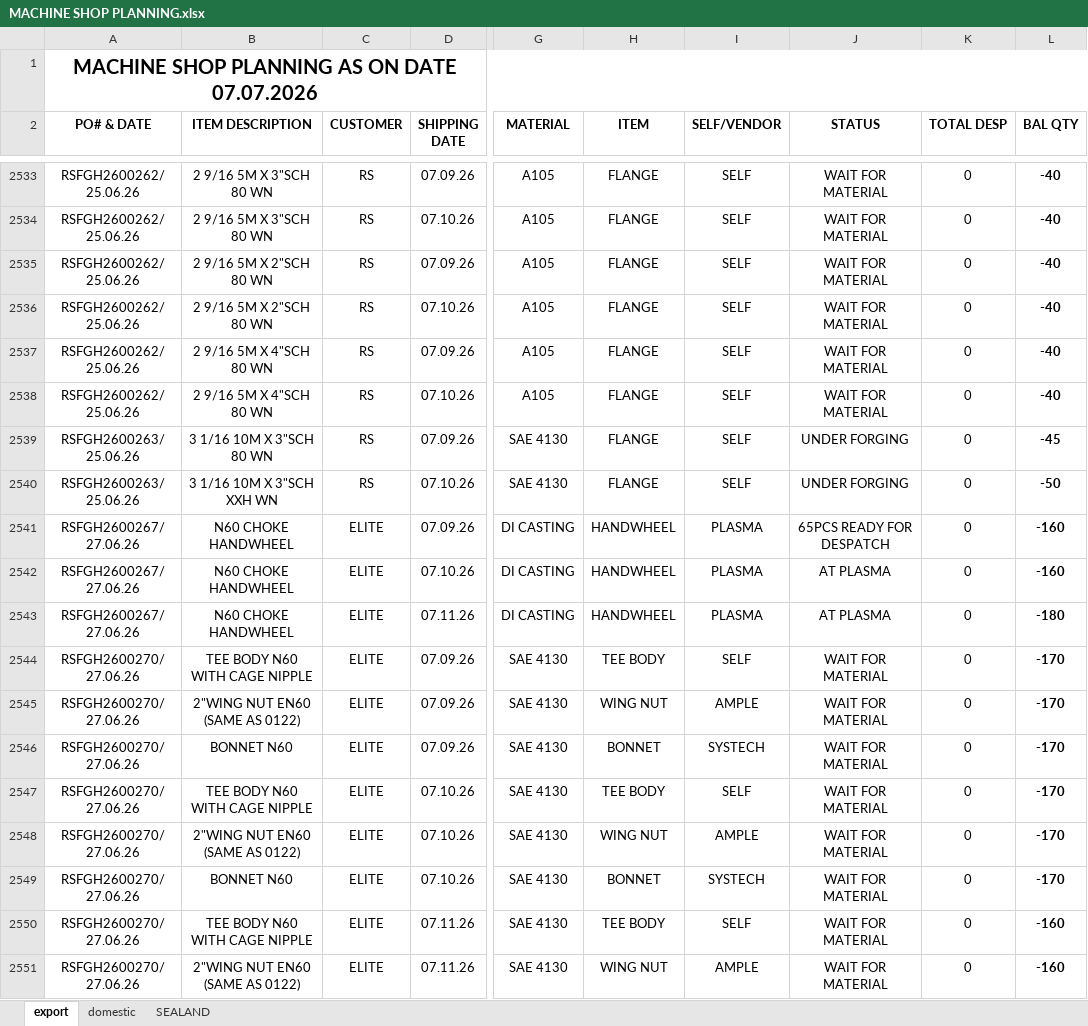
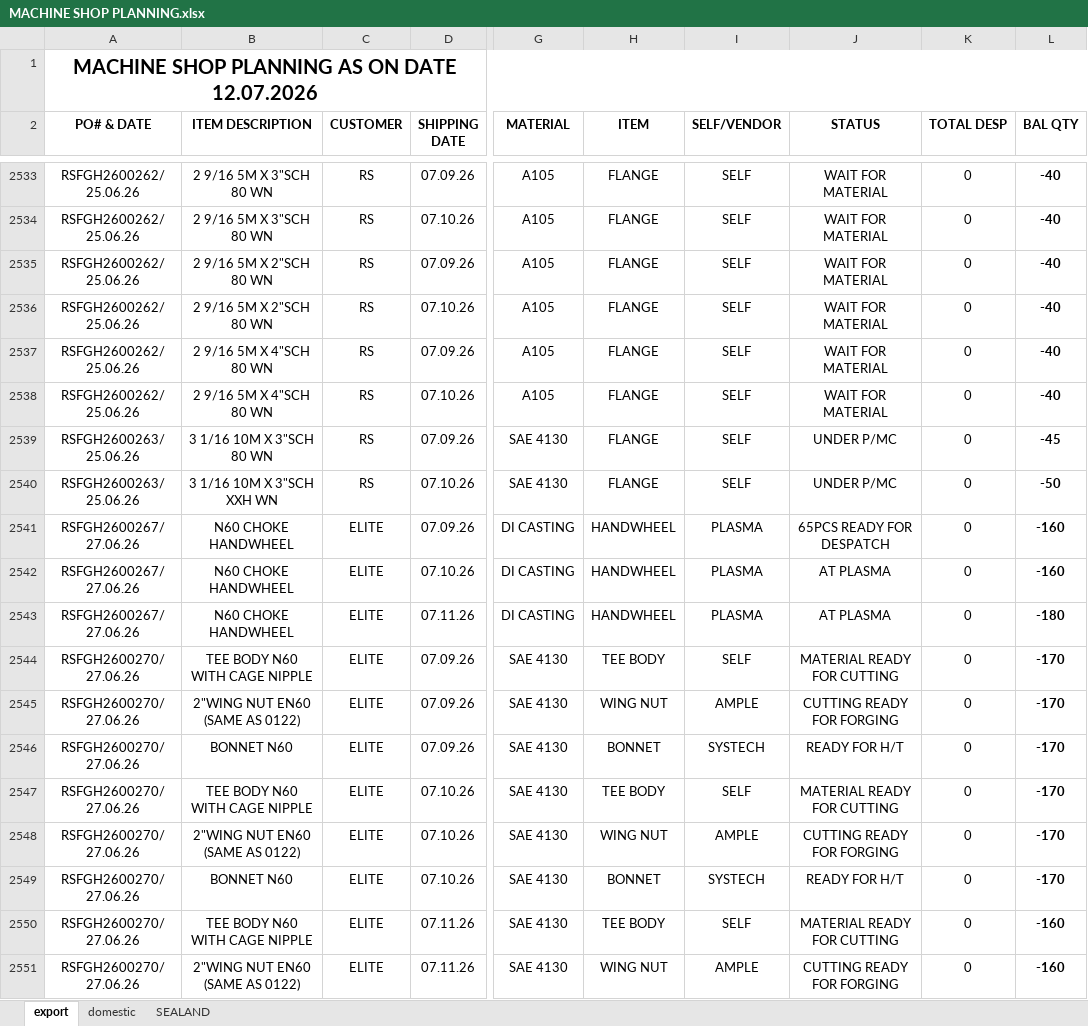
Before and after one commit to advaitdarshan/marsproduction, an Excel workbook: MACHINE SHOP PLANNING.xlsx, sheet export, drawn as a sheet; only a part is shown, gaps mark what is left out; values as stored, in another font and other column widths than the file's, no borders; the diff covers the shown part only; the diff names each change by its address in the sheet, - before the commit and + after, or states it on an @@ line.

```diff
--- a/MACHINE SHOP PLANNING.xlsx (sheet export)
+++ b/MACHINE SHOP PLANNING.xlsx (sheet export)
-A1 (PO# & DATE): MACHINE SHOP PLANNING AS ON DATE 07.07.2026
+A1 (PO# & DATE): MACHINE SHOP PLANNING AS ON DATE 12.07.2026
-J2539:J2540 (STATUS): UNDER FORGING
+J2539:J2540 (STATUS): UNDER P/MC
-J2544 (STATUS): WAIT FOR MATERIAL
+J2544 (STATUS): MATERIAL READY FOR CUTTING
-J2545 (STATUS): WAIT FOR MATERIAL
+J2545 (STATUS): CUTTING READY FOR FORGING
-J2546 (STATUS): WAIT FOR MATERIAL
+J2546 (STATUS): READY FOR H/T
-J2547 (STATUS): WAIT FOR MATERIAL
+J2547 (STATUS): MATERIAL READY FOR CUTTING
-J2548 (STATUS): WAIT FOR MATERIAL
+J2548 (STATUS): CUTTING READY FOR FORGING
-J2549 (STATUS): WAIT FOR MATERIAL
+J2549 (STATUS): READY FOR H/T
-J2550 (STATUS): WAIT FOR MATERIAL
+J2550 (STATUS): MATERIAL READY FOR CUTTING
-J2551 (STATUS): WAIT FOR MATERIAL
+J2551 (STATUS): CUTTING READY FOR FORGING
```
Also changed, not shown: 6 added rows and 54 edited cells elsewhere in this sheet, sheet SEALAND, sheet domestic, formulas that keep their value.
